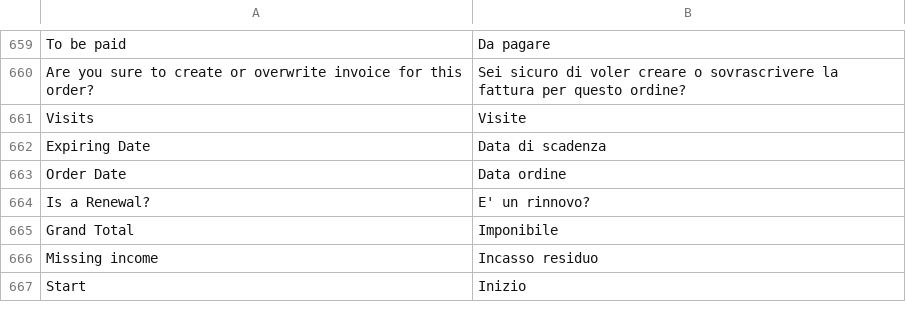
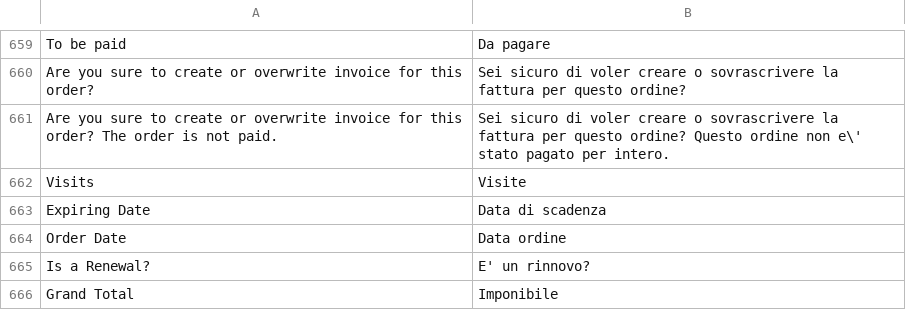
Before and after one commit to shinesoftware/shineisp, a CSV file: public/languages/it_IT.csv, drawn as a sheet; only a part is shown, gaps mark what is left out; the shorter side is filled out with more unchanged rows; the diff names each change by its address in the sheet, - before the commit and + after, or states it on an @@ line.

Commit message:
Fix fastlogin bug Fix some translations Fix static funciton in Hasher Fix missing_income

```diff
--- a/public/languages/it_IT.csv
+++ b/public/languages/it_IT.csv
+row 661: Are you sure to create or overwrite invoice for this order? The order is not paid. | Sei sicuro di voler creare o sovrascrivere la fattura per questo ordine? Questo ordine non e\' stato pagato per intero.
```
Also changed, not shown: 6 other files.
